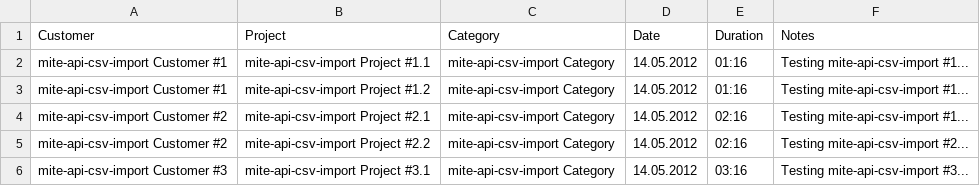
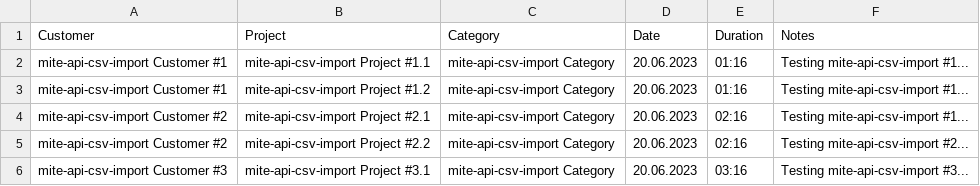
Before and after one commit to semanticdreamer/mite-api-csv-import, a CSV file: example.csv, drawn as a sheet; the diff names each change by its address in the sheet, - before the commit and + after, or states it on an @@ line.

```diff
--- a/example.csv
+++ b/example.csv
-D2:D6 (Date): 14.05.2012
+D2:D6 (Date): 20.06.2023
```
Also changed, not shown: 12 other files.
